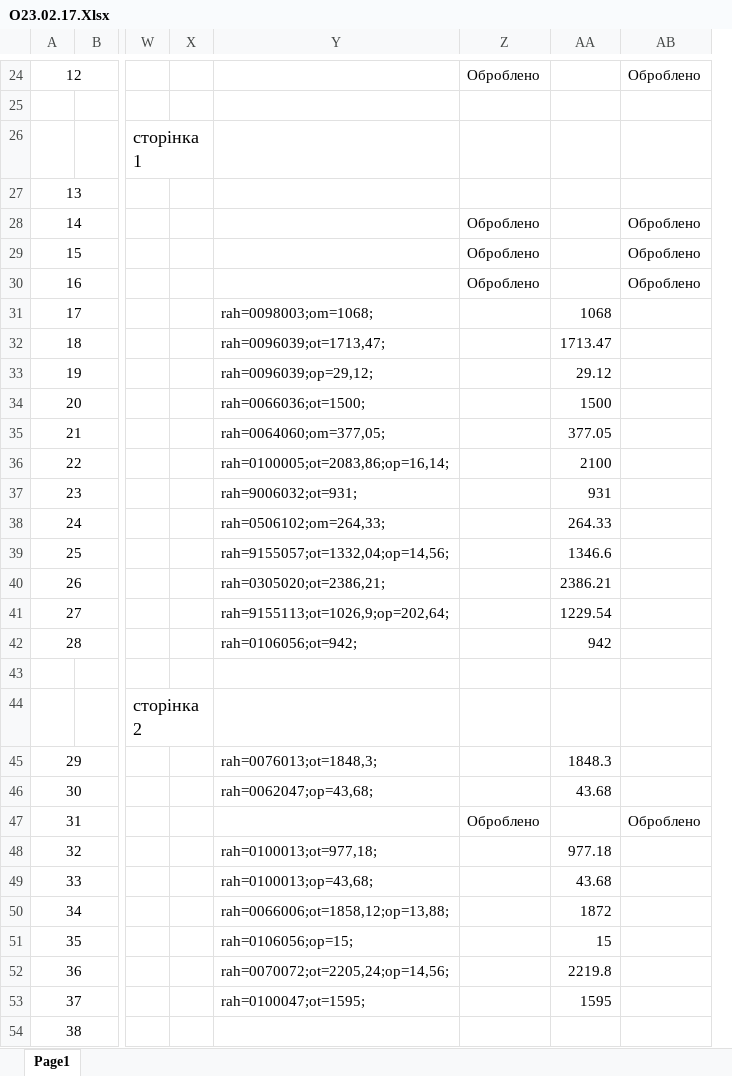
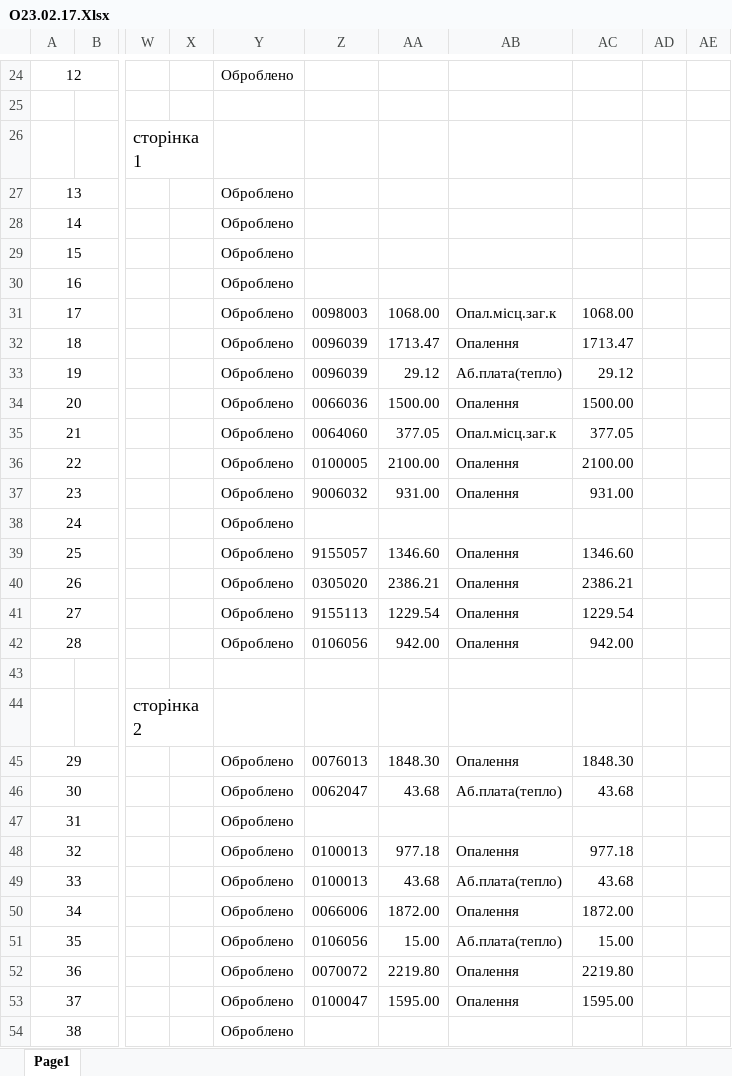
Before and after one commit to Anatoliy111/dolg, an Excel workbook: 1/О23.02.17.Xlsx, sheet Page1, drawn as a sheet; only a part is shown, gaps mark what is left out; values as stored, in another font and other column widths than the file's, no borders; charts and pictures not drawn; removed rows and columns are numbered as before the commit, all else as after; the diff covers the shown part only; the diff names each change by its address in the sheet, - before the commit and + after, or states it on an @@ line.

```diff
--- a/1/О23.02.17.Xlsx (sheet Page1)
+++ b/1/О23.02.17.Xlsx (sheet Page1)
-column Y, rows 31-53: rah=0098003;om=1068; | rah=0096039;ot=1713,47; | rah=0096039;op=29,12; | rah=0066036;ot=1500; | rah=0064060;om=377,05; | rah=0100005;ot=2083,86;op=16,14; | rah=9006032;ot=931; | rah=0506102;om=264,33; | rah=9155057;ot=1332,04;op=14,56; | rah=0305020;ot=2386,21; | rah=9155113;ot=1026,9;op=202,64; | rah=0106056;ot=942; |  |  | rah=0076013;ot=1848,3; | rah=0062047;op=43,68; |  | rah=0100013;ot=977,18; | rah=0100013;op=43,68; | rah=0066006;ot=1858,12;op=13,88; | rah=0106056;op=15; | rah=0070072;ot=2205,24;op=14,56; | rah=0100047;ot=1595;
+column Z, rows 31-53: 0098003 | 0096039 | 0096039 | 0066036 | 0064060 | 0100005 | 9006032 |  | 9155057 | 0305020 | 9155113 | 0106056 |  |  | 0076013 | 0062047 |  | 0100013 | 0100013 | 0066006 | 0106056 | 0070072 | 0100047
-column AB, rows 24-47: Оброблено |  |  |  | Оброблено | Оброблено | Оброблено |  |  |  |  |  |  |  |  |  |  |  |  |  |  |  |  | Оброблено
+column AB, rows 31-53: Опал.мiсц.заг.к | Опалення | Аб.плата(тепло) | Опалення | Опал.мiсц.заг.к | Опалення | Опалення |  | Опалення | Опалення | Опалення | Опалення |  |  | Опалення | Аб.плата(тепло) |  | Опалення | Аб.плата(тепло) | Опалення | Аб.плата(тепло) | Опалення | Опалення
+column AC, rows 31-53: 1068.00 | 1713.47 | 29.12 | 1500.00 | 377.05 | 2100.00 | 931.00 |  | 1346.60 | 2386.21 | 1229.54 | 942.00 |  |  | 1848.30 | 43.68 |  | 977.18 | 43.68 | 1872.00 | 15.00 | 2219.80 | 1595.00
+column AD, empty
+column AE, empty
-Y27: (empty)
+Y27: Оброблено
-Y31:Y42: (empty)
+Y31:Y42: Оброблено
-AA31: 1068
+AA31: 1068.00
-AA34: 1500
+AA34: 1500.00
-AA36: 2100
+AA36: 2100.00
-AA37: 931
+AA37: 931.00
-AA38: 264.33
+AA38: (empty)
-AA39: 1346.6
+AA39: 1346.60
-AA42: 942
+AA42: 942.00
-Y45:Y46: (empty)
+Y45:Y46: Оброблено
-AA45: 1848.3
+AA45: 1848.30
-Y48:Y54: (empty)
+Y48:Y54: Оброблено
-AA50: 1872
+AA50: 1872.00
-AA51: 15
+AA51: 15.00
-AA52: 2219.8
+AA52: 2219.80
-AA53: 1595
+AA53: 1595.00
```
Also changed, not shown: 23 edited cells elsewhere in this sheet, 1/О23.02.13.Xlsx, 4 other files.
